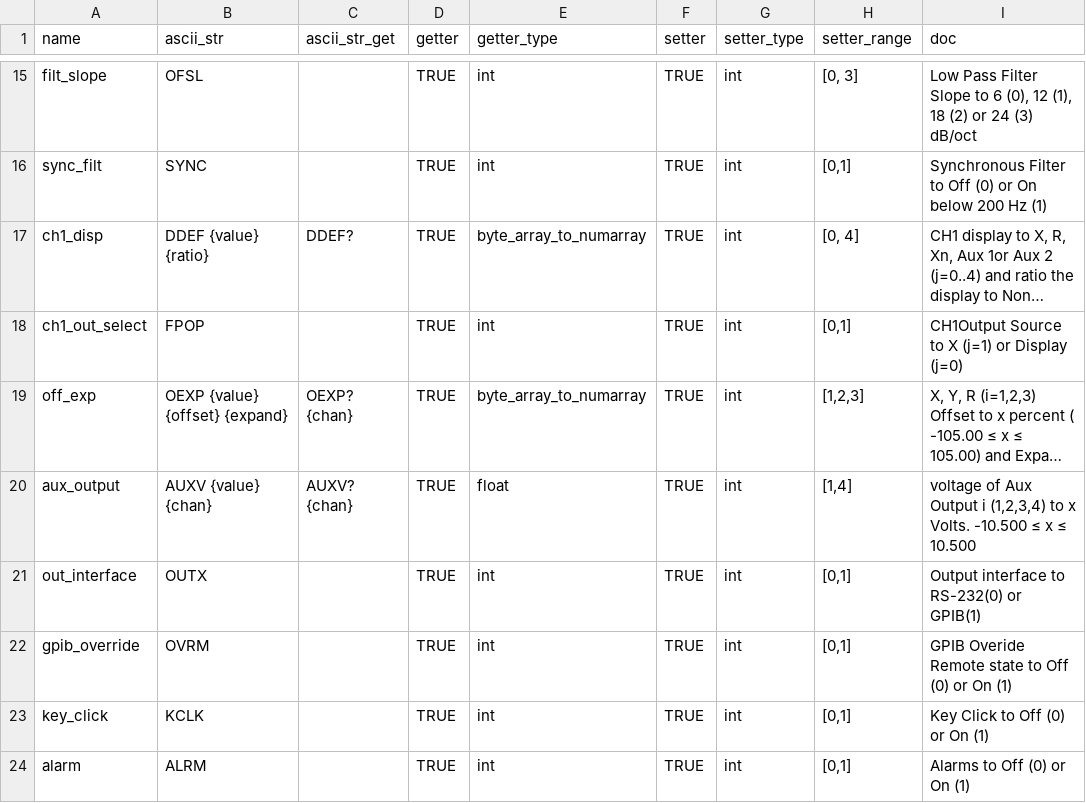
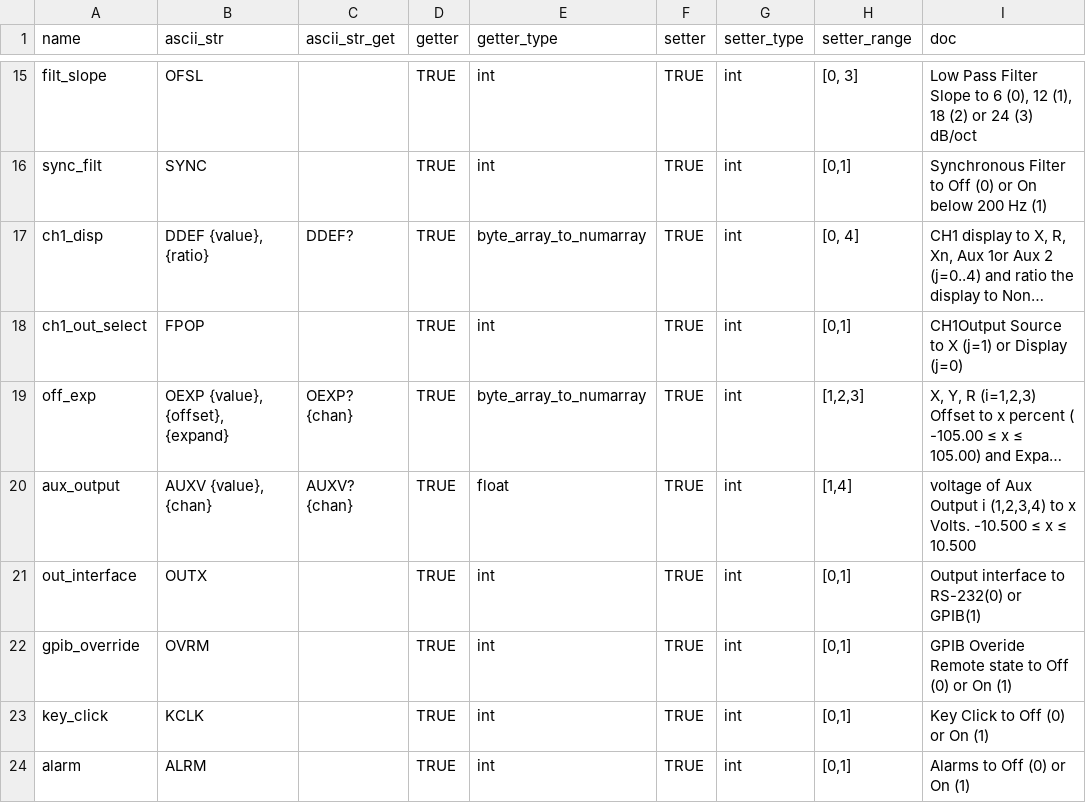
Before and after one commit to lucask07/instrbuilder, a CSV file: instruments/srs/lock_in/sr810/commands.csv, drawn as a sheet; only a part is shown, gaps mark what is left out; long unchanged cells end in …; the diff names each change by its address in the sheet, - before the commit and + after, or states it on an @@ line.

Commit message:
updates for lock-in SNR measurements

```diff
--- a/instruments/srs/lock_in/sr810/commands.csv
+++ b/instruments/srs/lock_in/sr810/commands.csv
-B17 (ascii_str): DDEF {value} {ratio}
+B17 (ascii_str): DDEF {value}, {ratio}
-B19 (ascii_str): OEXP {value} {offset} {expand}
+B19 (ascii_str): OEXP {value}, {offset}, {expand}
-B20 (ascii_str): AUXV {value} {chan}
+B20 (ascii_str): AUXV {value}, {chan}
```
Also changed, not shown: instruments/srs/lock_in/sr810/lookup.csv, 6 other files.
